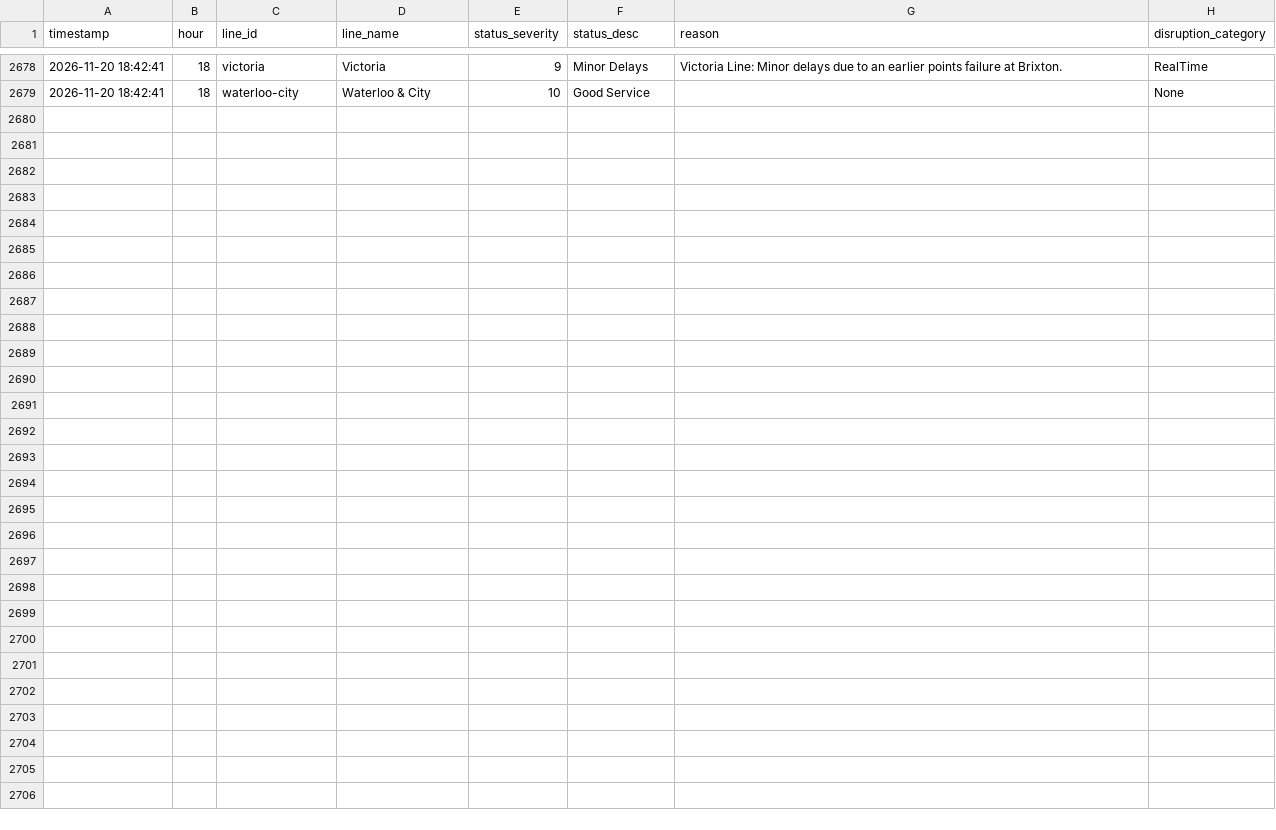
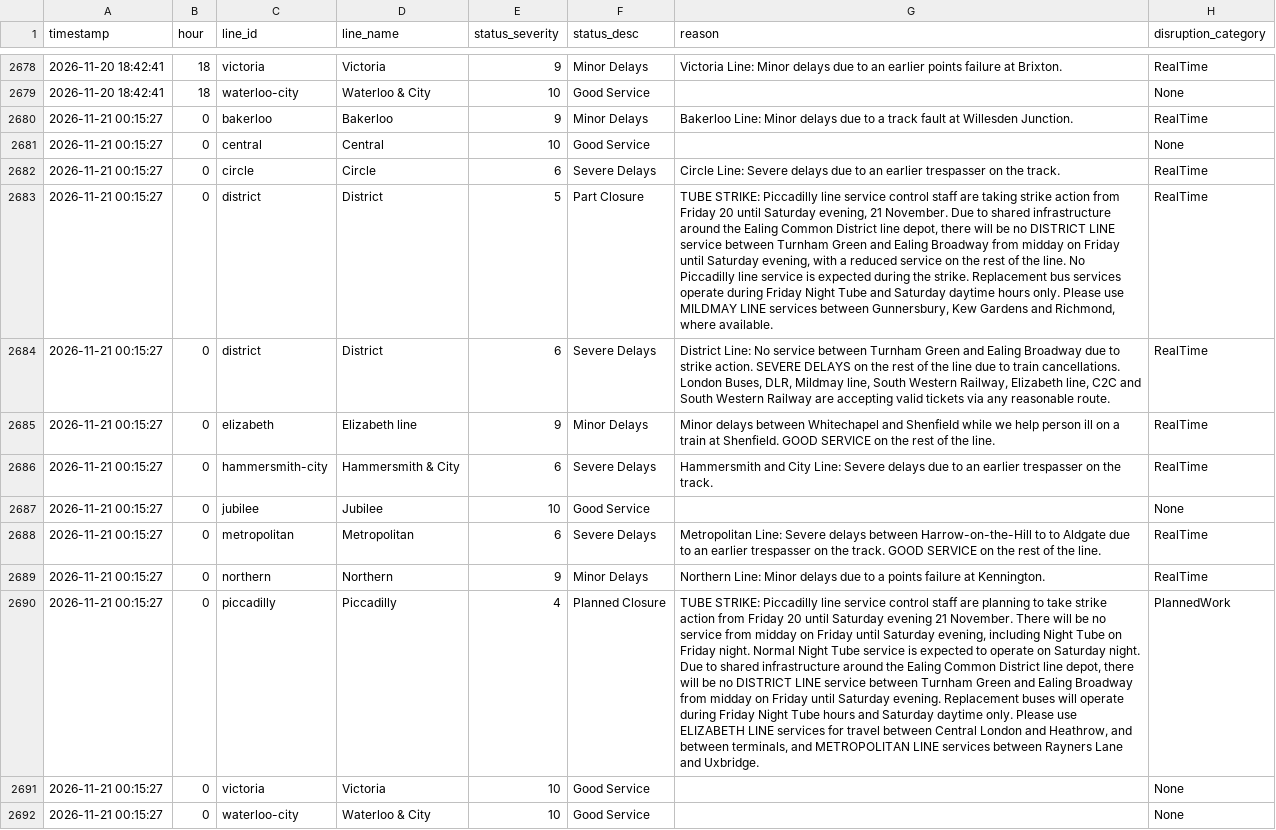
Before and after one commit to AbdulmalikAdam27/tfl-reliability-dashboard, a CSV file: data/line_status.csv, drawn as a sheet; only a part is shown, gaps mark what is left out; the diff names each change by its address in the sheet, - before the commit and + after, or states it on an @@ line.

```diff
--- a/data/line_status.csv
+++ b/data/line_status.csv
+row 2680: 2026-11-21 00:15:27 | 0 | bakerloo | Bakerloo | 9 | Minor Delays | Bakerloo Line: Minor delays due to a track fault at Willesden Junction. | RealTime
+row 2681: 2026-11-21 00:15:27 | 0 | central | Central | 10 | Good Service |  | None
+row 2682: 2026-11-21 00:15:27 | 0 | circle | Circle | 6 | Severe Delays | Circle Line: Severe delays due to an earlier trespasser on the track. | RealTime
+row 2683: 2026-11-21 00:15:27 | 0 | district | District | 5 | Part Closure | TUBE STRIKE: Piccadilly line service control staff are taking strike action from Friday 20 until Saturday evening, 21 November. Due to shared infrastructure around the Ealing Common District line depot, there will be no DISTRICT LINE service between Turnham Green and Ealing Broadway from midday on Friday until Saturday evening, with a reduced service on the rest of the line. No Piccadilly line service is expected during the strike. Replacement bus services operate during Friday Night Tube and Saturday daytime hours only. Please use MILDMAY LINE services between Gunnersbury, Kew Gardens and Richmond, where available. | RealTime
+row 2684: 2026-11-21 00:15:27 | 0 | district | District | 6 | Severe Delays | District Line: No service between Turnham Green and Ealing Broadway due to strike action. SEVERE DELAYS on the rest of the line due to train cancellations. London Buses, DLR, Mildmay line, South Western Railway, Elizabeth line, C2C and South Western Railway are accepting valid tickets via any reasonable route. | RealTime
+row 2685: 2026-11-21 00:15:27 | 0 | elizabeth | Elizabeth line | 9 | Minor Delays | Minor delays between Whitechapel and Shenfield while we help person ill on a train at Shenfield. GOOD SERVICE on the rest of the line. | RealTime
+row 2686: 2026-11-21 00:15:27 | 0 | hammersmith-city | Hammersmith & City | 6 | Severe Delays | Hammersmith and City Line: Severe delays due to an earlier trespasser on the track. | RealTime
+row 2687: 2026-11-21 00:15:27 | 0 | jubilee | Jubilee | 10 | Good Service |  | None
+row 2688: 2026-11-21 00:15:27 | 0 | metropolitan | Metropolitan | 6 | Severe Delays | Metropolitan Line: Severe delays between Harrow-on-the-Hill to to Aldgate due to an earlier trespasser on the track. GOOD SERVICE on the rest of the line. | RealTime
+row 2689: 2026-11-21 00:15:27 | 0 | northern | Northern | 9 | Minor Delays | Northern Line: Minor delays due to a points failure at Kennington. | RealTime
+row 2690: 2026-11-21 00:15:27 | 0 | piccadilly | Piccadilly | 4 | Planned Closure | TUBE STRIKE: Piccadilly line service control staff are planning to take strike action from Friday 20 until Saturday evening 21 November. There will be no service from midday on Friday until Saturday evening, including Night Tube on Friday night. Normal Night Tube service is expected to operate on Saturday night. Due to shared infrastructure around the Ealing Common District line depot, there will be no DISTRICT LINE service between Turnham Green and Ealing Broadway from midday on Friday until Saturday evening. Replacement buses will operate during Friday Night Tube hours and Saturday daytime only. Please use ELIZABETH LINE services for travel between Central London and Heathrow, and between terminals, and METROPOLITAN LINE services between Rayners Lane and Uxbridge. | PlannedWork
+row 2691: 2026-11-21 00:15:27 | 0 | victoria | Victoria | 10 | Good Service |  | None
+row 2692: 2026-11-21 00:15:27 | 0 | waterloo-city | Waterloo & City | 10 | Good Service |  | None
```
Also changed, not shown: data/arrivals_summary.csv, data/reliability_summary.csv.
